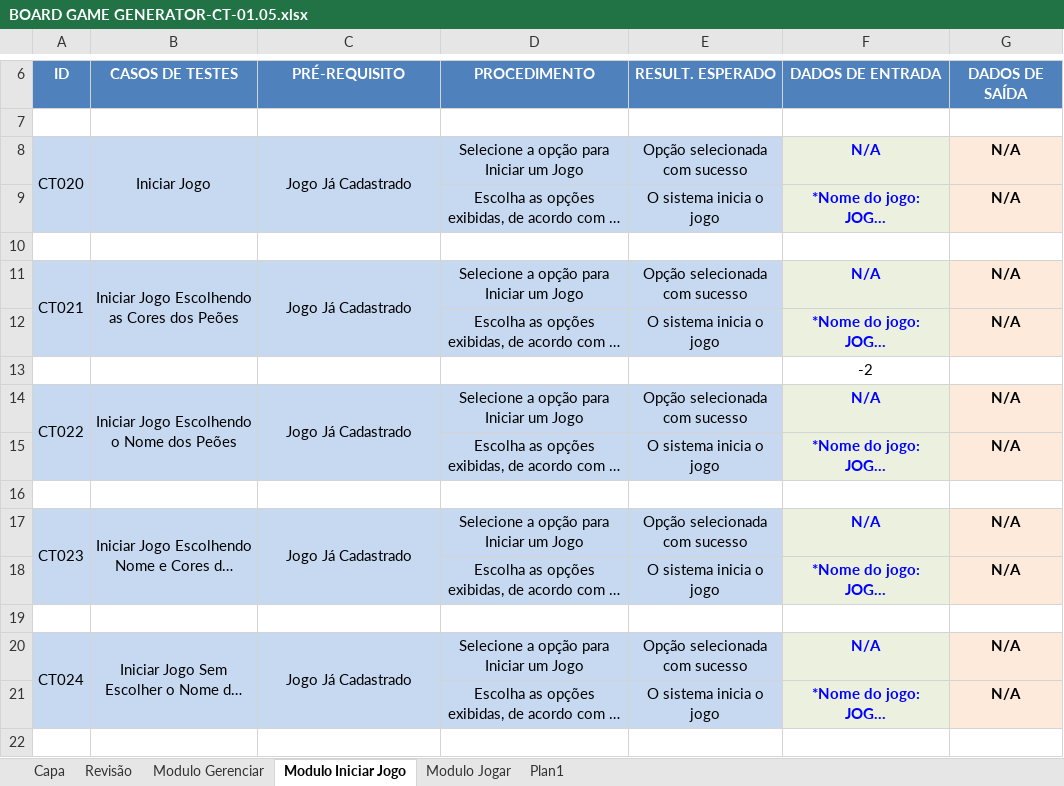
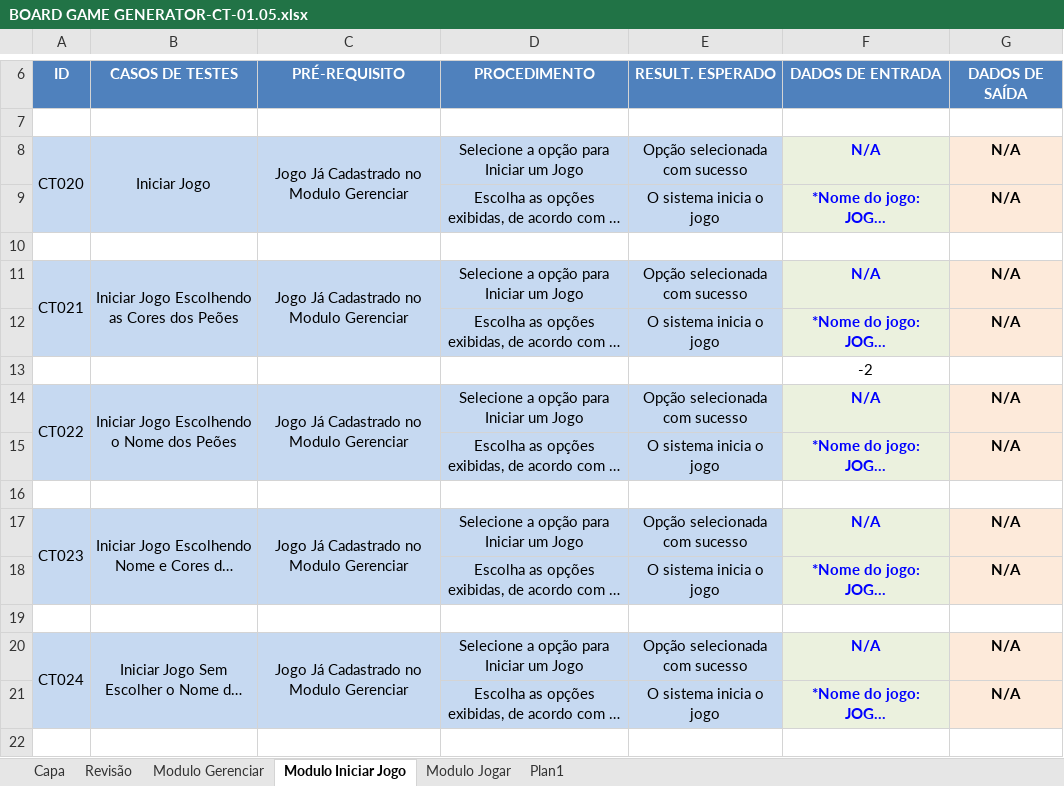
Before and after one commit to edeniof/Testes_BoardGameGenerator, an Excel workbook: BOARD GAME GENERATOR-CT-01.05.xlsx, sheet Modulo Iniciar Jogo, drawn as a sheet; only a part is shown, gaps mark what is left out; long unchanged cells end in …; values as stored, in another font and other column widths than the file's, no borders; conditional formats not drawn; the diff covers the shown part only; the diff names each change by its address in the sheet, - before the commit and + after, or states it on an @@ line.

```diff
--- a/BOARD GAME GENERATOR-CT-01.05.xlsx (sheet Modulo Iniciar Jogo)
+++ b/BOARD GAME GENERATOR-CT-01.05.xlsx (sheet Modulo Iniciar Jogo)
-C8: Jogo Já Cadastrado
+C8: Jogo Já Cadastrado no Modulo Gerenciar
-C11: Jogo Já Cadastrado
+C11: Jogo Já Cadastrado no Modulo Gerenciar
-C14: Jogo Já Cadastrado
+C14: Jogo Já Cadastrado no Modulo Gerenciar
-C17: Jogo Já Cadastrado
+C17: Jogo Já Cadastrado no Modulo Gerenciar
-C20: Jogo Já Cadastrado
+C20: Jogo Já Cadastrado no Modulo Gerenciar
```
Also changed, not shown: 16 edited cells elsewhere in this sheet, sheet Plan1, sheet Modulo Gerenciar, 3 other files.
